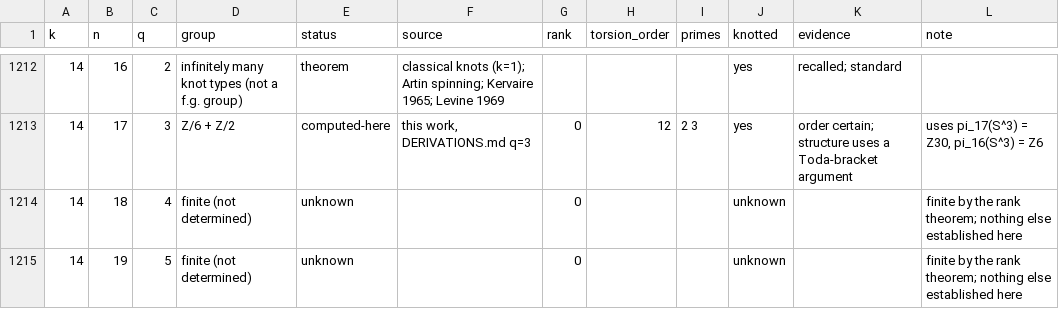
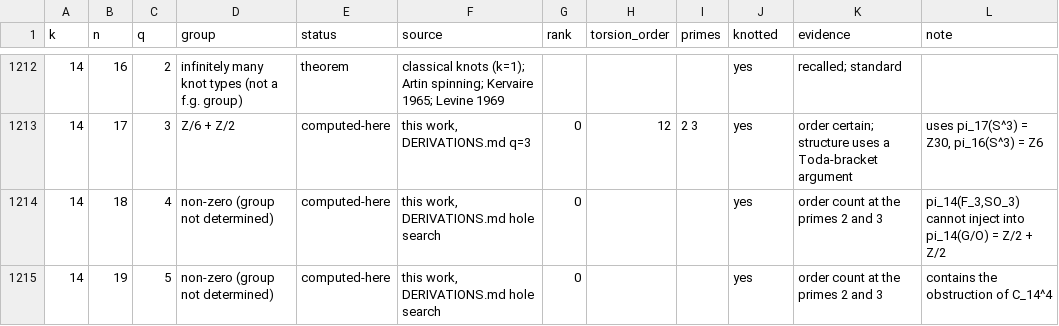
Before and after one commit to chrismerck/abhidhamma, a CSV file: haefliger-tapestry/table.csv, drawn as a sheet; only a part is shown, gaps mark what is left out; the diff covers the shown part only.

```diff
--- a/haefliger-tapestry/table.csv
+++ b/haefliger-tapestry/table.csv
@@ -1213,3 +1213,3 @@ k,n,q,group,status,source,rank,torsion_order,primes,knotted,evidence,note
 14,17,3,Z/6 + Z/2,computed-here,"this work, DERIVATIONS.md q=3",0,12,2 3,yes,order certain; structure uses a Toda-bracket argument,"uses pi_17(S^3) = Z30, pi_16(S^3) = Z6"
-14,18,4,finite (not determined),unknown,,0,,,unknown,,finite by the rank theorem; nothing else established here
-14,19,5,finite (not determined),unknown,,0,,,unknown,,finite by the rank theorem; nothing else established here
+14,18,4,non-zero (group not determined),computed-here,"this work, DERIVATIONS.md hole search",0,,,yes,order count at the primes 2 and 3,"pi_14(F_3,SO_3) cannot inject into pi_14(G/O) = Z/2 + Z/2"
+14,19,5,non-zero (group not determined),computed-here,"this work, DERIVATIONS.md hole search",0,,,yes,order count at the primes 2 and 3,contains the obstruction of C_14^4
```
Also changed, not shown: 147 edited cells elsewhere in this file, 12 other files.
